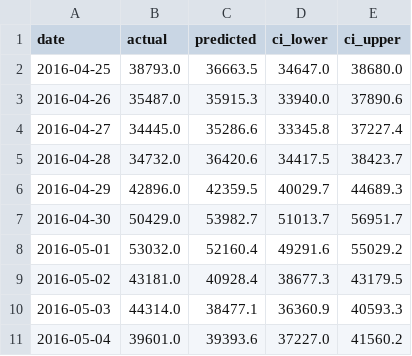
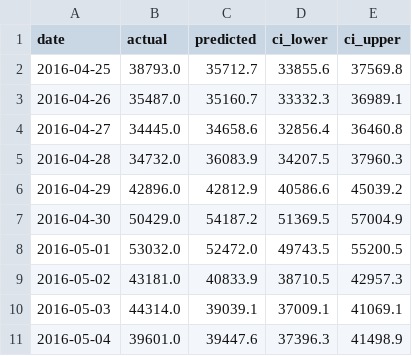
Before and after one commit to Mudit-R/demand-forecasting-walmart, a CSV file: results/forecasts/lightgbm_forecast.csv, drawn as a sheet; only a part is shown; the diff covers the shown part only.

```diff
--- a/results/forecasts/lightgbm_forecast.csv
+++ b/results/forecasts/lightgbm_forecast.csv
@@ -1,11 +1,11 @@
 date,actual,predicted,ci_lower,ci_upper
-2016-04-25,38793.0,36663.5,34647.0,38680.0
-2016-04-26,35487.0,35915.3,33940.0,37890.6
-2016-04-27,34445.0,35286.6,33345.8,37227.4
-2016-04-28,34732.0,36420.6,34417.5,38423.7
-2016-04-29,42896.0,42359.5,40029.7,44689.3
-2016-04-30,50429.0,53982.7,51013.7,56951.7
-2016-05-01,53032.0,52160.4,49291.6,55029.2
-2016-05-02,43181.0,40928.4,38677.3,43179.5
-2016-05-03,44314.0,38477.1,36360.9,40593.3
-2016-05-04,39601.0,39393.6,37227.0,41560.2
+2016-04-25,38793.0,35712.7,33855.6,37569.8
+2016-04-26,35487.0,35160.7,33332.3,36989.1
+2016-04-27,34445.0,34658.6,32856.4,36460.8
+2016-04-28,34732.0,36083.9,34207.5,37960.3
+2016-04-29,42896.0,42812.9,40586.6,45039.2
+2016-04-30,50429.0,54187.2,51369.5,57004.9
+2016-05-01,53032.0,52472.0,49743.5,55200.5
+2016-05-02,43181.0,40833.9,38710.5,42957.3
+2016-05-03,44314.0,39039.1,37009.1,41069.1
+2016-05-04,39601.0,39447.6,37396.3,41498.9
```
Also changed, not shown: 54 edited cells elsewhere in this file, results/forecasts/prophet_forecast.csv, results/forecasts/tft_forecast.csv, 14 other files.
